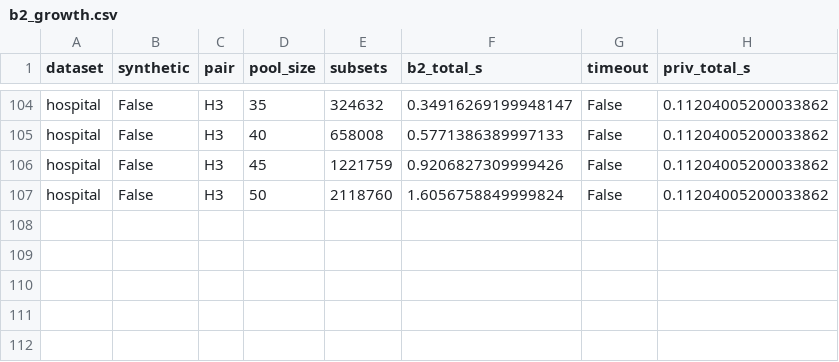
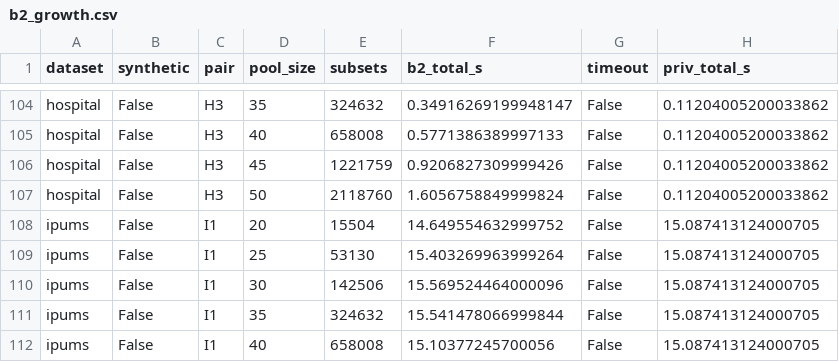
Before and after one commit to alons9911/private_query_explanations, a CSV file: results/e5/raw/b2_growth.csv, drawn as a sheet; only a part is shown, gaps mark what is left out.

```diff
--- a/results/e5/raw/b2_growth.csv
+++ b/results/e5/raw/b2_growth.csv
@@ -107 +107,6 @@ hospital,False,H3,45,1221759,0.9206827309999426,False,0.11204005200033862
 hospital,False,H3,50,2118760,1.6056758849999824,False,0.11204005200033862
+ipums,False,I1,20,15504,14.649554632999752,False,15.087413124000705
+ipums,False,I1,25,53130,15.403269963999264,False,15.087413124000705
+ipums,False,I1,30,142506,15.569524464000096,False,15.087413124000705
+ipums,False,I1,35,324632,15.541478066999844,False,15.087413124000705
+ipums,False,I1,40,658008,15.10377245700056,False,15.087413124000705
```
Also changed, not shown: results/e5/raw/default_point.csv, results/e5/raw/identity.csv, 3 other files.
